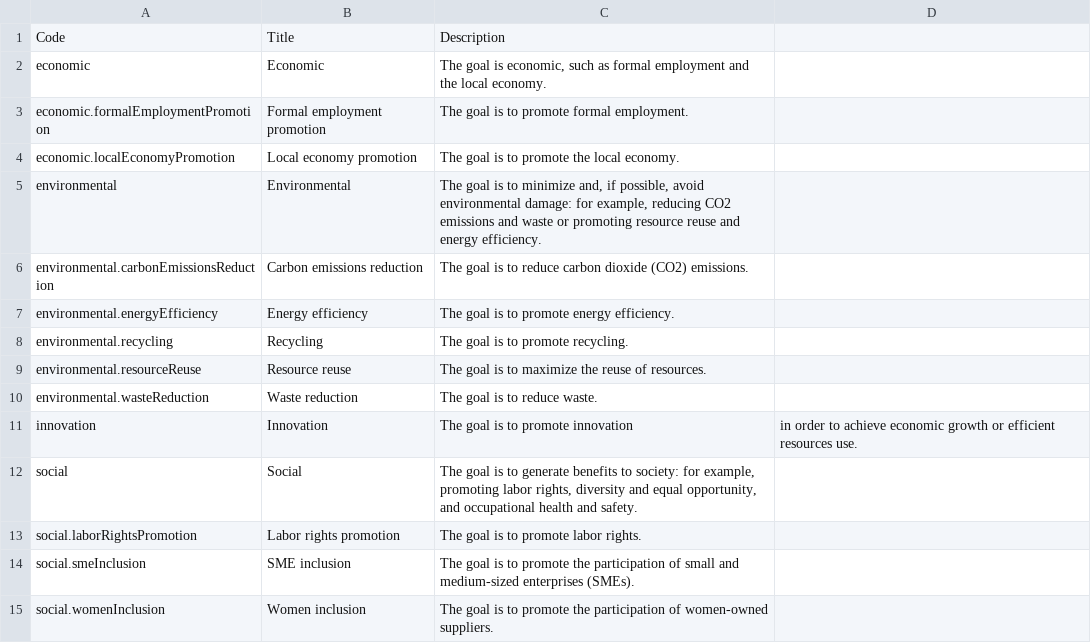
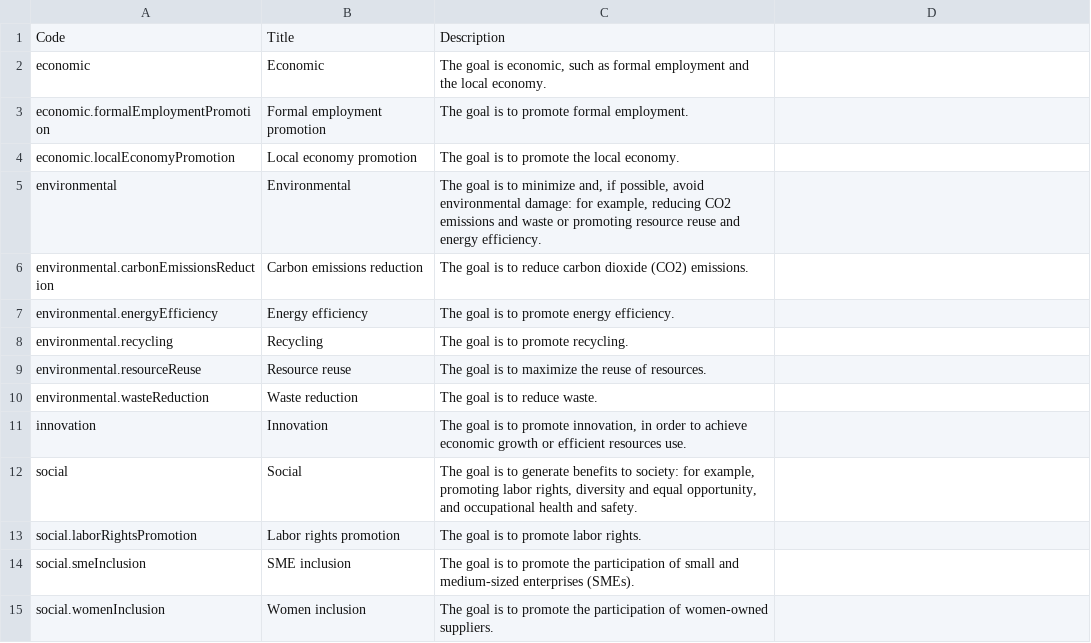
Before and after one commit to open-contracting-extensions/ocds_sustainability_extension, a CSV file: codelists/sustainabilityGoal.csv, drawn as a sheet.

Commit message:
codelists: Fix quoting from 5bdffa3d4a523ec3e46440694d757b596d9e19dd

```diff
--- a/codelists/sustainabilityGoal.csv
+++ b/codelists/sustainabilityGoal.csv
@@ -10,3 +10,3 @@ environmental.resourceReuse,Resource reuse,The goal is to maximize the reuse of
 environmental.wasteReduction,Waste reduction,The goal is to reduce waste.
-innovation,Innovation,The goal is to promote innovation, in order to achieve economic growth or efficient resources use.
+innovation,Innovation,"The goal is to promote innovation, in order to achieve economic growth or efficient resources use."
 social,Social,"The goal is to generate benefits to society: for example, promoting labor rights, diversity and equal opportunity, and occupational health and safety."
```
Also changed, not shown: codelists/sustainabilityStrategy.csv.
